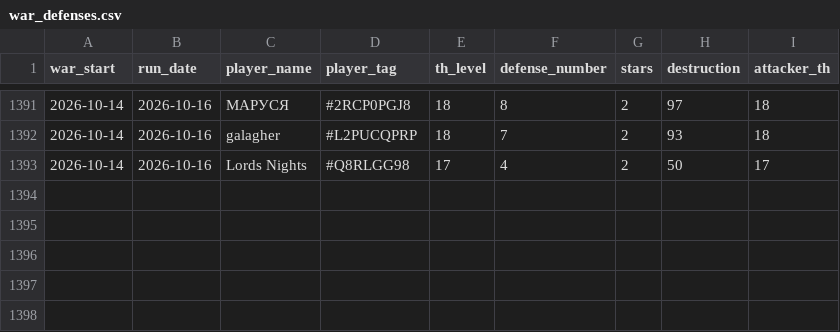
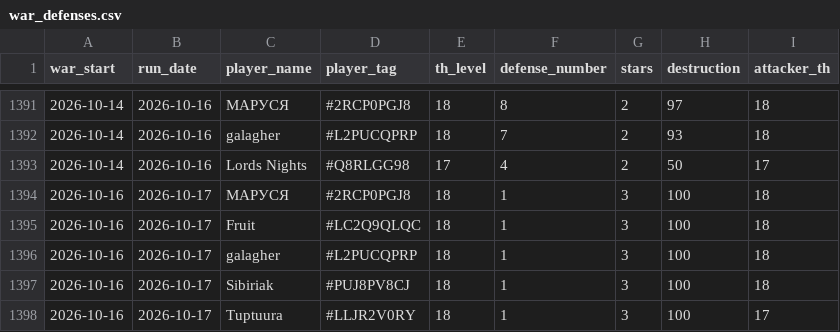
Before and after one commit to irisMoonwhisper/clash-of-clansh-scripts, a CSV file: war_defenses.csv, drawn as a sheet; only a part is shown, gaps mark what is left out.

```diff
--- a/war_defenses.csv
+++ b/war_defenses.csv
@@ -1393 +1393,6 @@ war_start;run_date;player_name;player_tag;th_level;defense_number;stars;destruct
 2026-10-14;2026-10-16;Lords Nights;#Q8RLGG98;17;4;2;50;17
+2026-10-16;2026-10-17;МАРУСЯ;#2RCP0PGJ8;18;1;3;100;18
+2026-10-16;2026-10-17;Fruit;#LC2Q9QLQC;18;1;3;100;18
+2026-10-16;2026-10-17;galagher;#L2PUCQPRP;18;1;3;100;18
+2026-10-16;2026-10-17;Sibiriak;#PUJ8PV8CJ;18;1;3;100;18
+2026-10-16;2026-10-17;Tuptuura;#LLJR2V0RY;18;1;3;100;17
```
Also changed, not shown: war_attacks.csv.
